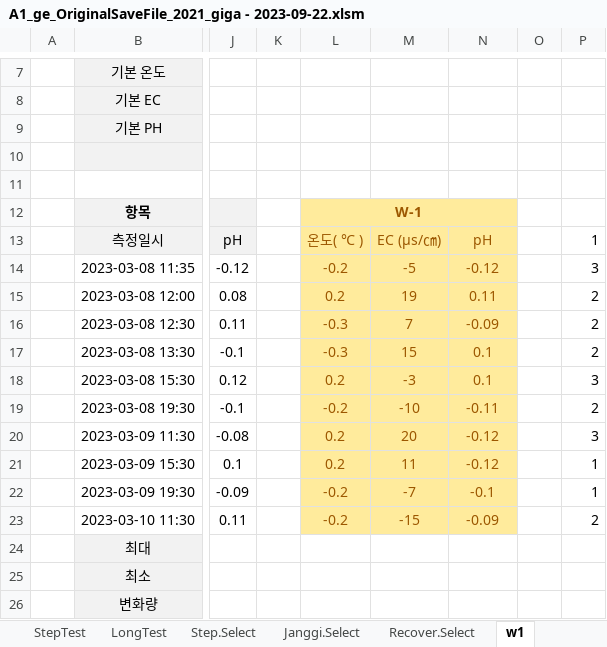
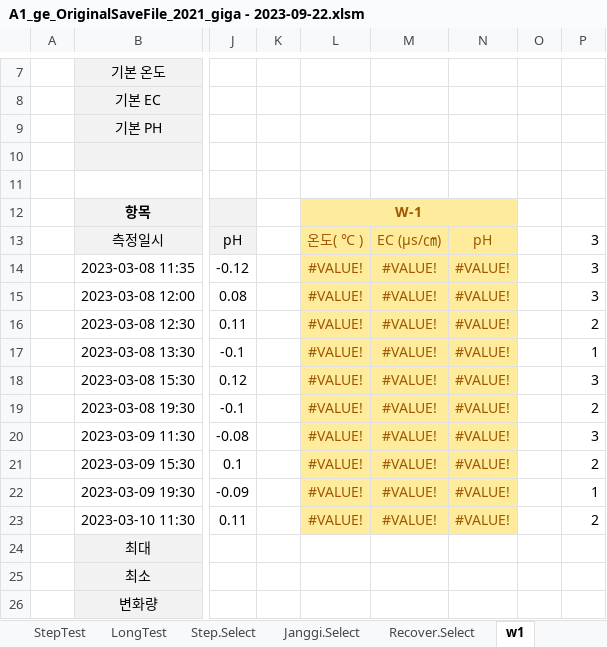
Before and after one commit to ihanseol/02_Excel, an Excel workbook: 07_LandSlide/07_양수시험/A1_ge_OriginalSaveFile_2021_giga - 2023-09-22.xlsm, sheet w1, drawn as a sheet; only a part is shown, gaps mark what is left out; values as stored, in another font and other column widths than the file's, no borders; charts and pictures not drawn; the diff names each change by its address in the sheet, - before the commit and + after, or states it on an @@ line.

```diff
--- a/07_LandSlide/07_양수시험/A1_ge_OriginalSaveFile_2021_giga - 2023-09-22.xlsm (sheet w1)
+++ b/07_LandSlide/07_양수시험/A1_ge_OriginalSaveFile_2021_giga - 2023-09-22.xlsm (sheet w1)
-P13: 1
+P13: 3
-L14: -0.2
+L14: #VALUE!
-M14: -5
+M14: #VALUE!
-N14: -0.12
+N14: #VALUE!
-L15: 0.2
+L15: #VALUE!
-M15: 19
+M15: #VALUE!
-N15: 0.11
+N15: #VALUE!
-P15: 2
+P15: 3
-L16:L17: -0.3
+L16:L17: #VALUE!
-M16: 7
+M16: #VALUE!
-N16: -0.09
+N16: #VALUE!
-M17: 15
+M17: #VALUE!
-N17:N18: 0.1
+N17:N18: #VALUE!
-P17: 2
+P17: 1
-L18: 0.2
+L18: #VALUE!
-M18: -3
+M18: #VALUE!
-L19: -0.2
+L19: #VALUE!
-M19: -10
+M19: #VALUE!
-N19: -0.11
+N19: #VALUE!
-L20:L21: 0.2
+L20:L21: #VALUE!
-M20: 20
+M20: #VALUE!
-N20:N21: -0.12
+N20:N21: #VALUE!
-M21: 11
+M21: #VALUE!
-P21: 1
+P21: 2
-L22:L23: -0.2
+L22:L23: #VALUE!
-M22: -7
+M22: #VALUE!
-N22: -0.1
+N22: #VALUE!
-M23: -15
+M23: #VALUE!
-N23: -0.09
+N23: #VALUE!
```
Also changed, not shown: sheet SkinFactor, other sheet tabs, charts or pictures, 07_LandSlide/09_기본관정데이타/B2_기본관정 데이타_지열공_General - 2023-09-22.xlsm, 1 other file.
